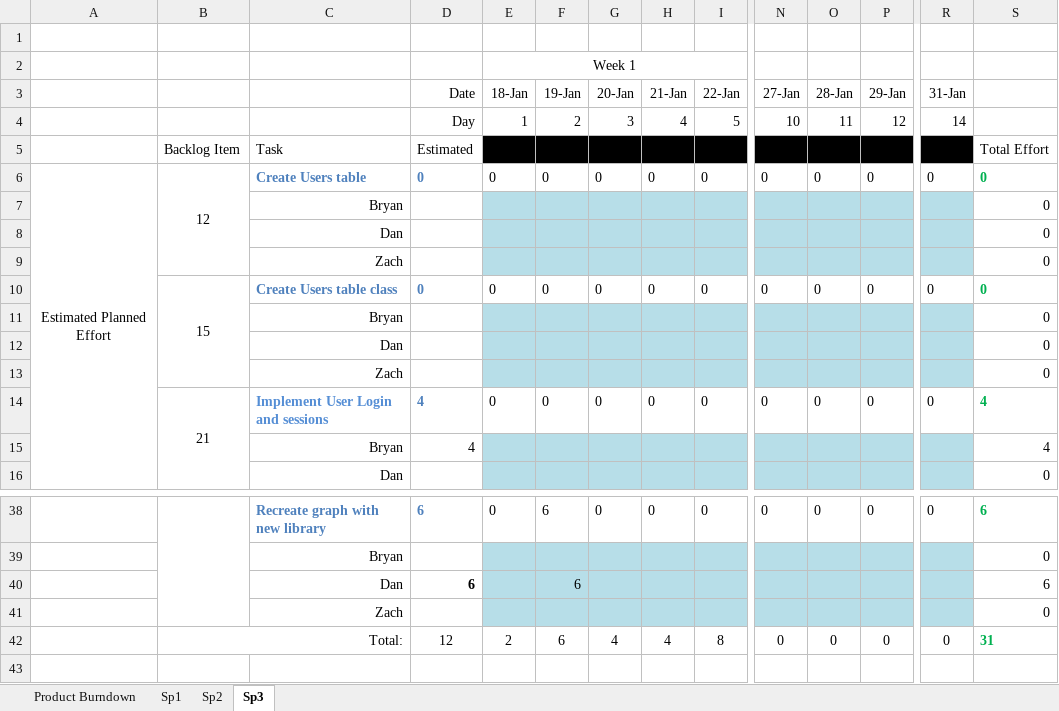
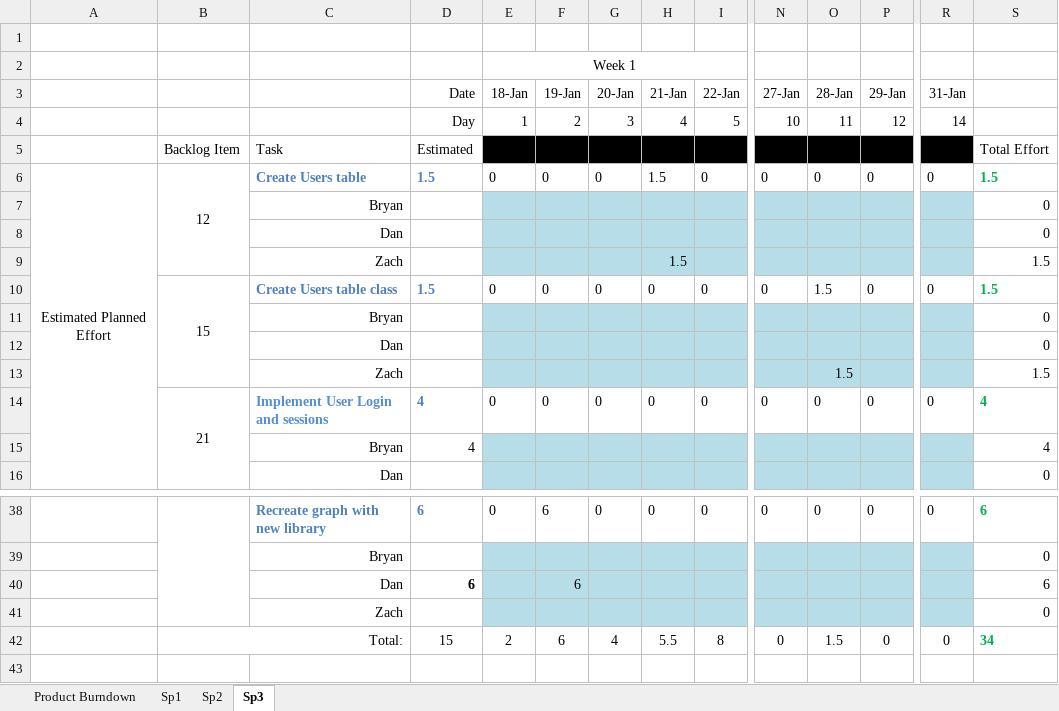
Before and after one commit to Bryalle90/concrete-drying-app, an Excel workbook: Management/Burndown.xlsx, sheet Sp3, drawn as a sheet; only a part is shown, gaps mark what is left out; values as stored, in another font and other column widths than the file's, no borders; charts and pictures not drawn; removed rows and columns are numbered as before the commit, all else as after; rows hold the shown columns only; the diff names each change by its address in the sheet, - before the commit and + after, or states it on an @@ line.

Commit message:
Added Zach's estimated hours

```diff
--- a/Management/Burndown.xlsx (sheet Sp3)
+++ b/Management/Burndown.xlsx (sheet Sp3)
-D6 (Date): 0
+D6 (Date): 1.5
-H6 (21-Jan): 0
+H6 (21-Jan): 1.5
-S6: 0
+S6: 1.5
-row 9:  |  | Zach |  |  |  |  |  |  |  |  |  |  | 0
+row 9:  |  | Zach |  |  |  |  | 1.5 |  |  |  |  |  | 1.5
-D10 (Date): 0
+D10 (Date): 1.5
-O10 (28-Jan): 0
+O10 (28-Jan): 1.5
-S10: 0
+S10: 1.5
-row 13:  |  | Zach |  |  |  |  |  |  |  |  |  |  | 0
+row 13:  |  | Zach |  |  |  |  |  |  |  | 1.5 |  |  | 1.5
-D42 (Date): 12
+D42 (Date): 15
-H42 (21-Jan): 4
+H42 (21-Jan): 5.5
-O42 (28-Jan): 0
+O42 (28-Jan): 1.5
-S42: 31
+S42: 34
```
Also changed, not shown: charts or pictures.
